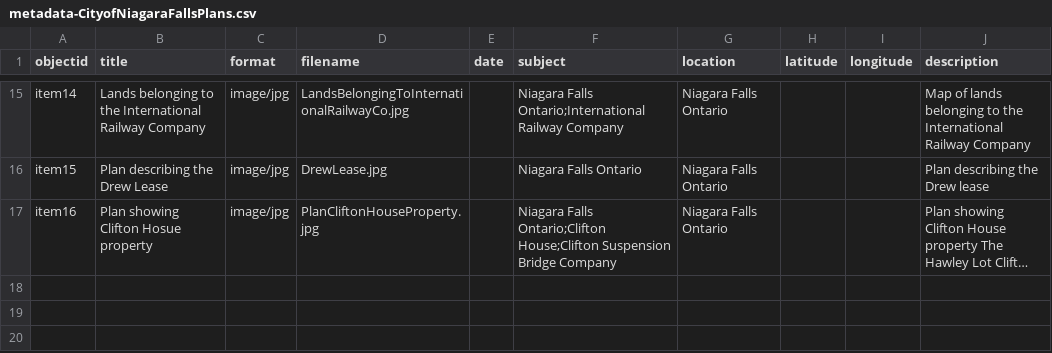
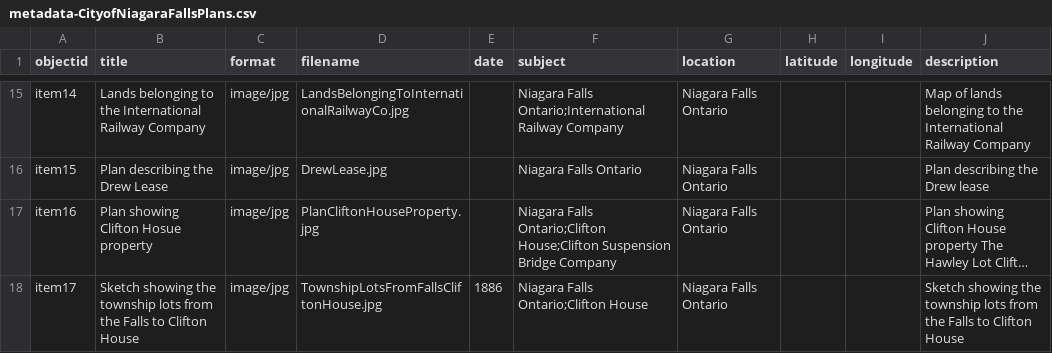
Before and after one commit to chantalcameron/City-of-Niagara-Falls-Plans, a CSV file: _data/metadata-CityofNiagaraFallsPlans.csv, drawn as a sheet; only a part is shown, gaps mark what is left out; long unchanged cells end in …; the diff names each change by its address in the sheet, - before the commit and + after, or states it on an @@ line.

Commit message:
Update metadata-CityofNiagaraFallsPlans.csv

```diff
--- a/_data/metadata-CityofNiagaraFallsPlans.csv
+++ b/_data/metadata-CityofNiagaraFallsPlans.csv
+row 18: item17 | Sketch showing the township lots from the Falls to Clifton House | image/jpg | TownshipLotsFromFallsCliftonHouse.jpg | 1886 | Niagara Falls Ontario;Clifton House | Niagara Falls Ontario |  |  | Sketch showing the township lots from the Falls to Clifton House
```
